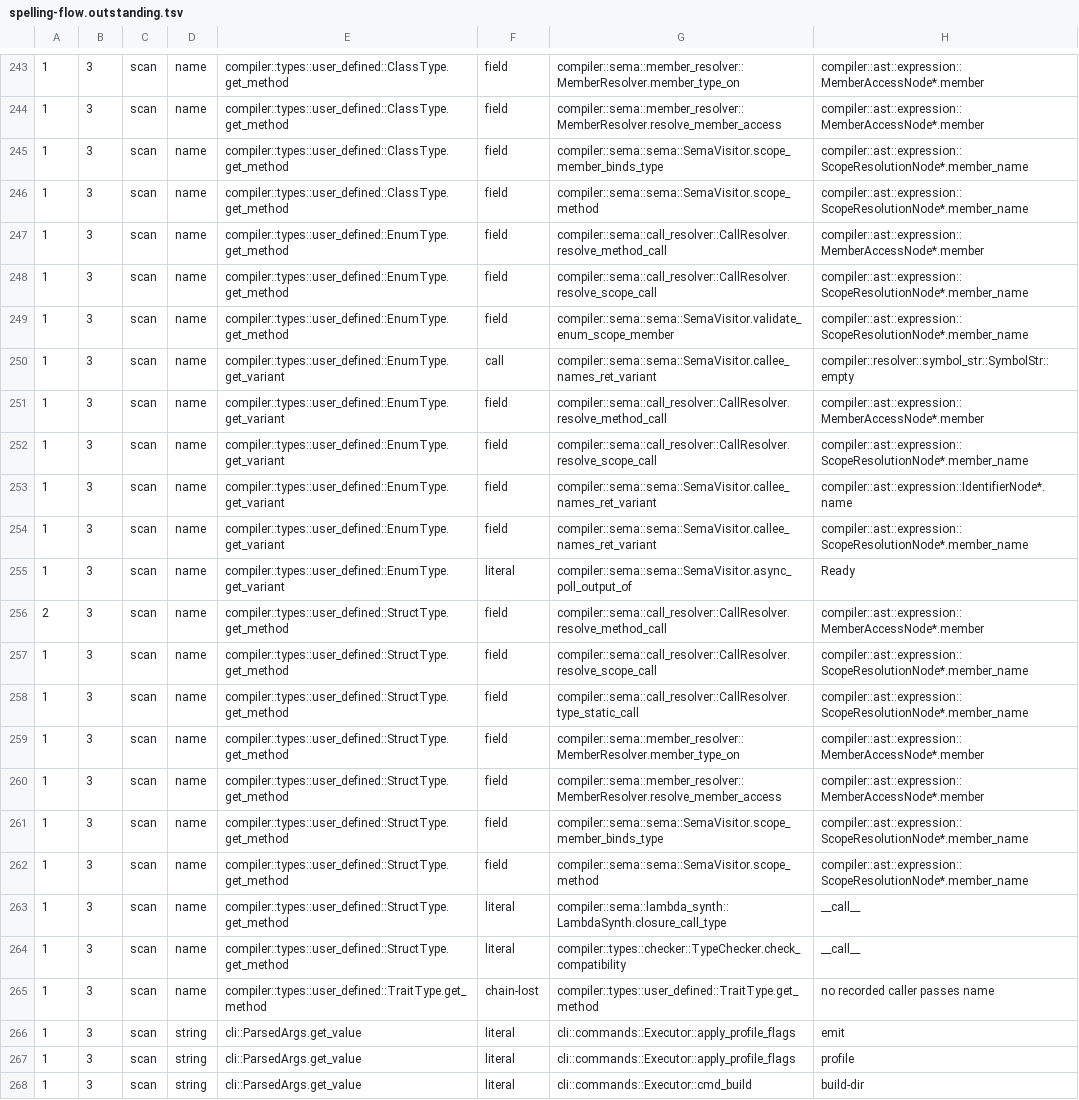
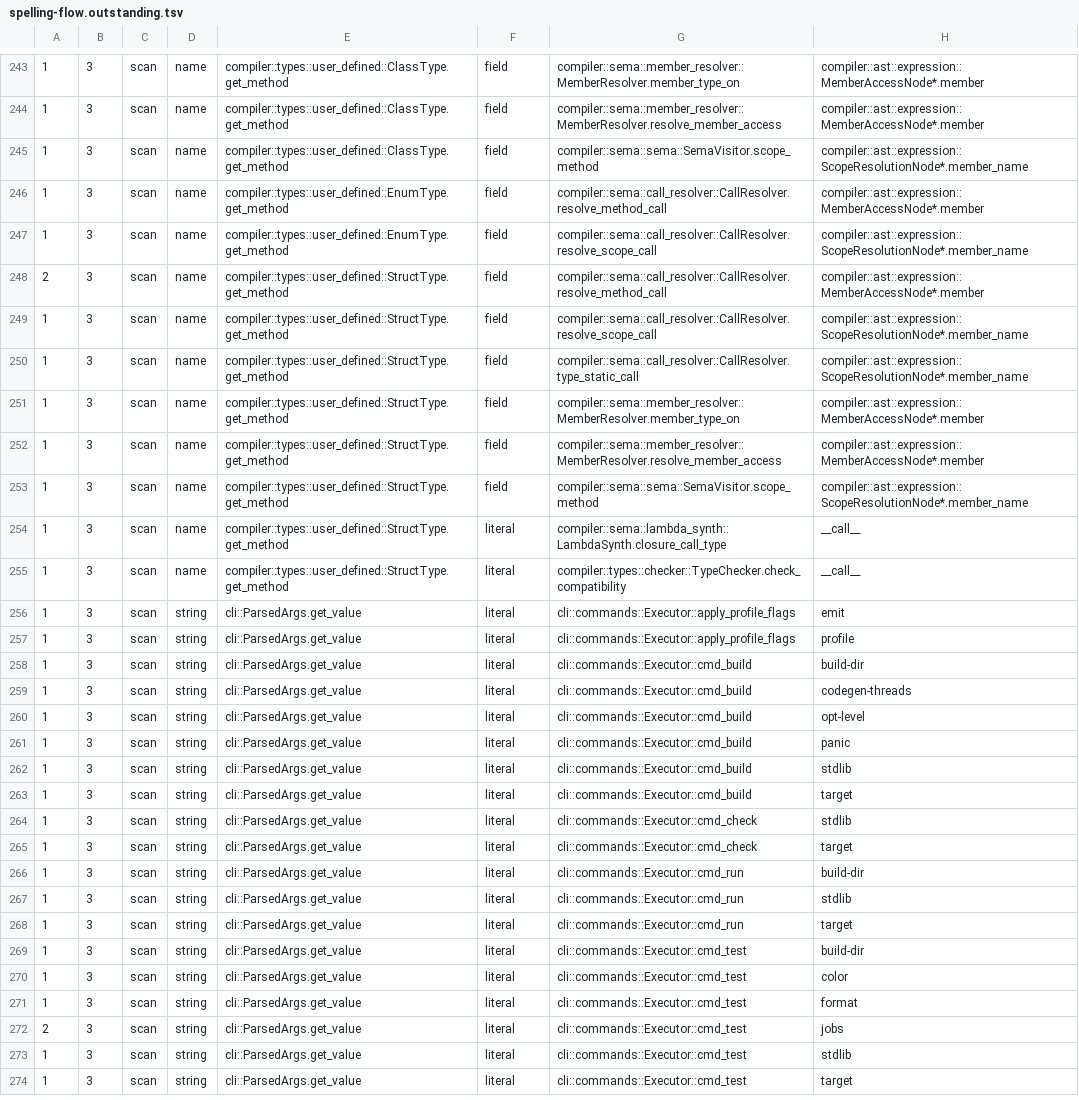
Before and after one commit to jakelequire/CryoLang, a TSV file: scripts/spelling-flow.outstanding.tsv, drawn as a sheet; only a part is shown, gaps mark what is left out; the shorter side is filled out with more unchanged rows; the diff names each change by its address in the sheet, - before the commit and + after, or states it on an @@ line.

Commit message:
A path's member and a callee's variant are asked of the member doors; get_variant and TraitType::get_method deleted
Sema asked a type's own method and variant lists by spelling beside the
member doors. Whether a path's member names a method of a struct, class or
enum (scope_member_binds_type, validate_enum_scope_member) is now asked of
the member-function door through CallResolver::owner_declares_member, as a
static path already is; the three readers of EnumType::get_variant ask
variant_index, the member-variant door, which runs the same first-match
loop, and get_variant is deleted. TraitType::get_method had no caller and
is deleted.

Old and new answers were compared at each converted site over the full
corpus: 1,418 asks, none disagreeing. The struct and class branch is
reached only by a path that names no method, which no corpus program
writes, so a program written to reach every site was run too: 6 asks, all
agreeing, and all 6 disagreeing with the door's answer inverted. verify
--require-identical moved no object (7,681 + 1,126); the clean build's
warning set is unchanged. The residue list is regenerated with the deleted
reader taken out of its classifier.

```diff
--- a/scripts/spelling-flow.outstanding.tsv
+++ b/scripts/spelling-flow.outstanding.tsv
-row 245: 1 | 3 | scan | name | compiler::types::user_defined::ClassType.get_method | field | compiler::sema::sema::SemaVisitor.scope_member_binds_type | compiler::ast::expression::ScopeResolutionNode*.member_name
-row 249: 1 | 3 | scan | name | compiler::types::user_defined::EnumType.get_method | field | compiler::sema::sema::SemaVisitor.validate_enum_scope_member | compiler::ast::expression::ScopeResolutionNode*.member_name
-row 250: 1 | 3 | scan | name | compiler::types::user_defined::EnumType.get_variant | call | compiler::sema::sema::SemaVisitor.callee_names_ret_variant | compiler::resolver::symbol_str::SymbolStr::empty
-row 251: 1 | 3 | scan | name | compiler::types::user_defined::EnumType.get_variant | field | compiler::sema::call_resolver::CallResolver.resolve_method_call | compiler::ast::expression::MemberAccessNode*.member
-row 252: 1 | 3 | scan | name | compiler::types::user_defined::EnumType.get_variant | field | compiler::sema::call_resolver::CallResolver.resolve_scope_call | compiler::ast::expression::ScopeResolutionNode*.member_name
-row 253: 1 | 3 | scan | name | compiler::types::user_defined::EnumType.get_variant | field | compiler::sema::sema::SemaVisitor.callee_names_ret_variant | compiler::ast::expression::IdentifierNode*.name
-row 254: 1 | 3 | scan | name | compiler::types::user_defined::EnumType.get_variant | field | compiler::sema::sema::SemaVisitor.callee_names_ret_variant | compiler::ast::expression::ScopeResolutionNode*.member_name
-row 255: 1 | 3 | scan | name | compiler::types::user_defined::EnumType.get_variant | literal | compiler::sema::sema::SemaVisitor.async_poll_output_of | Ready
-row 261: 1 | 3 | scan | name | compiler::types::user_defined::StructType.get_method | field | compiler::sema::sema::SemaVisitor.scope_member_binds_type | compiler::ast::expression::ScopeResolutionNode*.member_name
-row 265: 1 | 3 | scan | name | compiler::types::user_defined::TraitType.get_method | chain-lost | compiler::types::user_defined::TraitType.get_method | no recorded caller passes name
```
Also changed, not shown: 6 other files.
